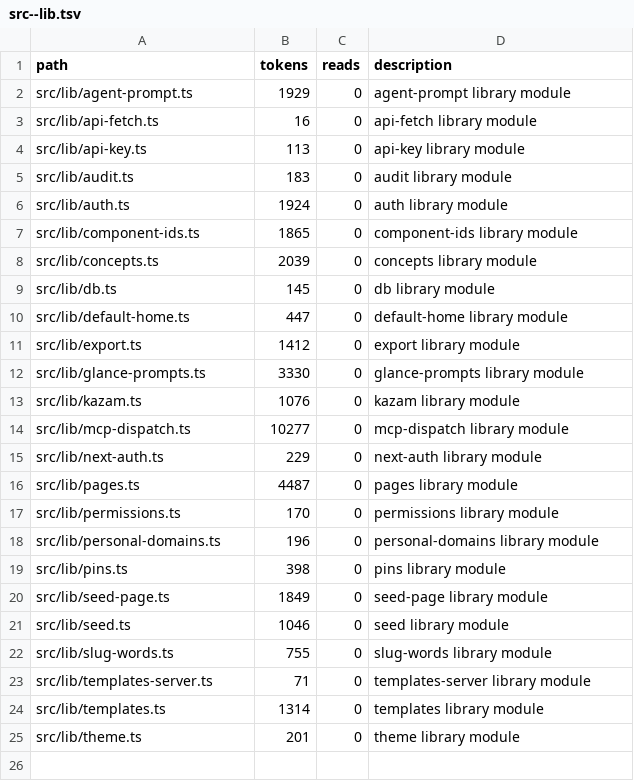
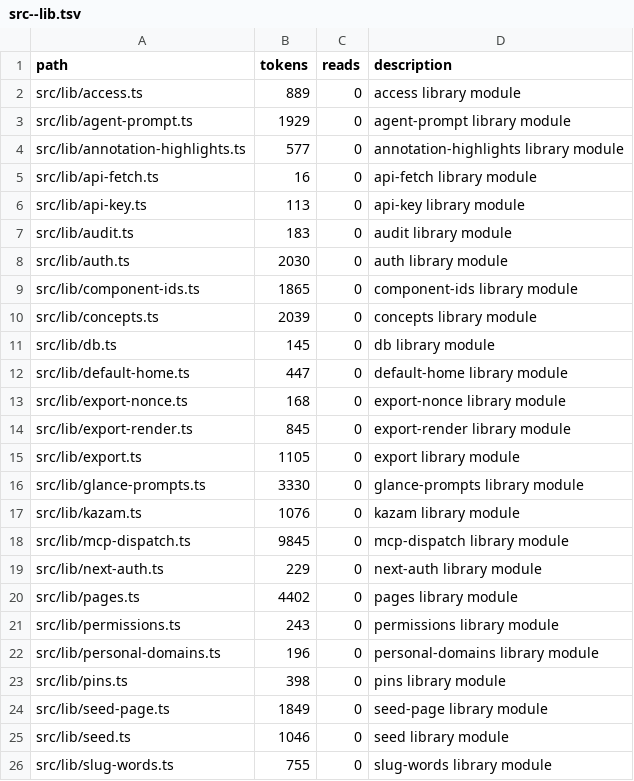
Before and after one commit to tdiderich/curata, a TSV file: .kazam/ctx/anatomy/src--lib.tsv, drawn as a sheet; only a part is shown; the shorter side is filled out with more unchanged rows.

```diff
--- a/.kazam/ctx/anatomy/src--lib.tsv
+++ b/.kazam/ctx/anatomy/src--lib.tsv
@@ -1,3 +1,5 @@
 path	tokens	reads	description
+src/lib/access.ts	889	0	access library module
 src/lib/agent-prompt.ts	1929	0	agent-prompt library module
+src/lib/annotation-highlights.ts	577	0	annotation-highlights library module
 src/lib/api-fetch.ts	16	0	api-fetch library module
@@ -5,3 +7,3 @@ src/lib/api-key.ts	113	0	api-key library module
 src/lib/audit.ts	183	0	audit library module
-src/lib/auth.ts	1924	0	auth library module
+src/lib/auth.ts	2030	0	auth library module
 src/lib/component-ids.ts	1865	0	component-ids library module
@@ -10,9 +12,11 @@ src/lib/db.ts	145	0	db library module
 src/lib/default-home.ts	447	0	default-home library module
-src/lib/export.ts	1412	0	export library module
+src/lib/export-nonce.ts	168	0	export-nonce library module
+src/lib/export-render.ts	845	0	export-render library module
+src/lib/export.ts	1105	0	export library module
 src/lib/glance-prompts.ts	3330	0	glance-prompts library module
 src/lib/kazam.ts	1076	0	kazam library module
-src/lib/mcp-dispatch.ts	10277	0	mcp-dispatch library module
+src/lib/mcp-dispatch.ts	9845	0	mcp-dispatch library module
 src/lib/next-auth.ts	229	0	next-auth library module
-src/lib/pages.ts	4487	0	pages library module
-src/lib/permissions.ts	170	0	permissions library module
+src/lib/pages.ts	4402	0	pages library module
+src/lib/permissions.ts	243	0	permissions library module
 src/lib/personal-domains.ts	196	0	personal-domains library module
```
Also changed, not shown: .kazam/ctx/anatomy.tsv, .kazam/ctx/anatomy/src--app.tsv, 40 other files.
